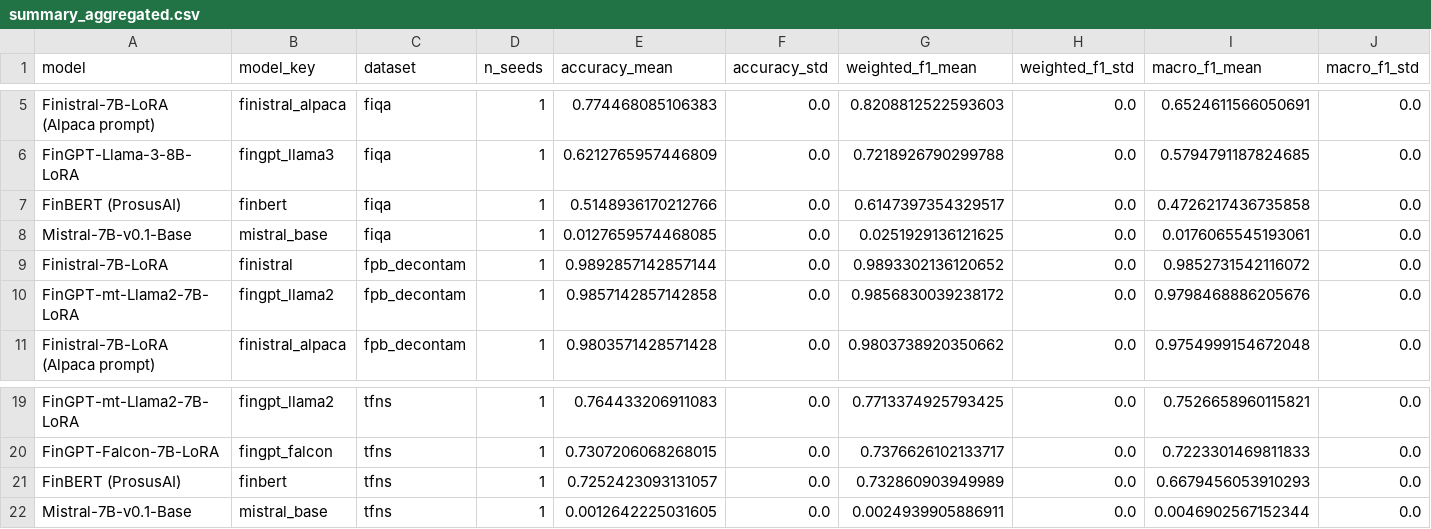
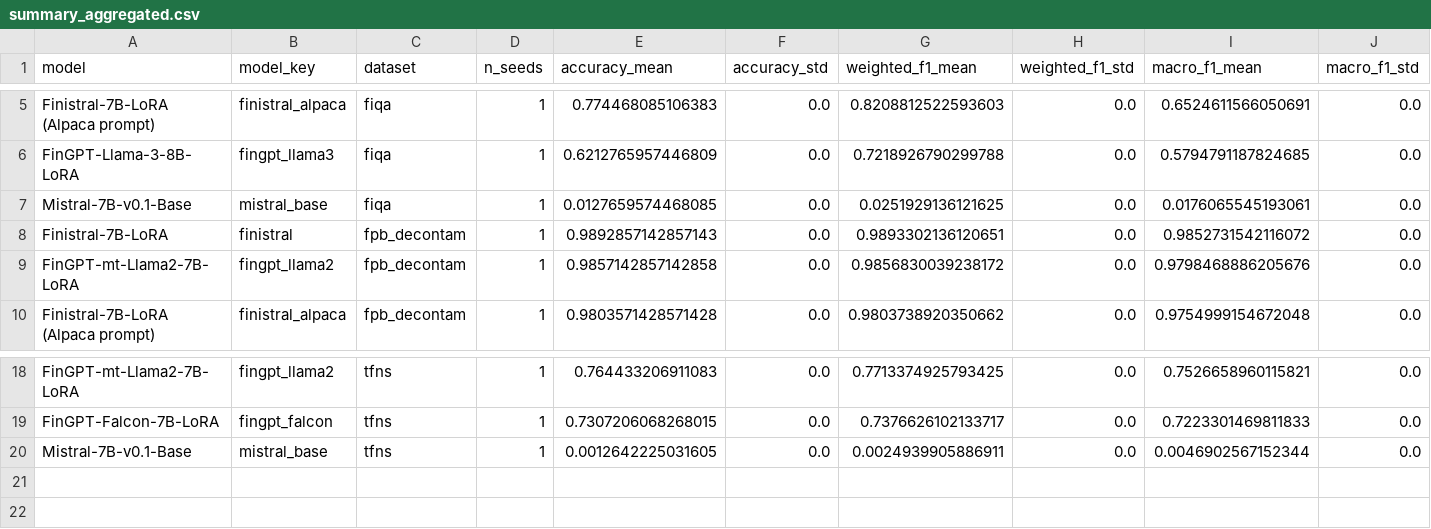
Before and after one commit to ayansk11/FinistralAI_code, a CSV file: results_fixed/summary_aggregated.csv, drawn as a sheet; only a part is shown, gaps mark what is left out; removed rows and columns are numbered as before the commit, all else as after; rows hold the shown columns only; the diff names each change by its address in the sheet, - before the commit and + after, or states it on an @@ line.

Commit message:
Eval results from BigRed200 (results_fixed snapshot, job 10053055)

```diff
--- a/results_fixed/summary_aggregated.csv
+++ b/results_fixed/summary_aggregated.csv
-row 7: FinBERT (ProsusAI) | finbert | fiqa | 1 | 0.5148936170212766 | 0.0 | 0.6147397354329517 | 0.0 | 0.4726217436735858 | 0.0
-E8 (accuracy_mean): 0.9892857142857144
+E8 (accuracy_mean): 0.9892857142857143
-G8 (weighted_f1_mean): 0.9893302136120652
+G8 (weighted_f1_mean): 0.9893302136120651
-row 21: FinBERT (ProsusAI) | finbert | tfns | 1 | 0.7252423093131057 | 0.0 | 0.732860903949989 | 0.0 | 0.6679456053910293 | 0.0
```
Also changed, not shown: results_fixed/summary.csv, 18 other files.
